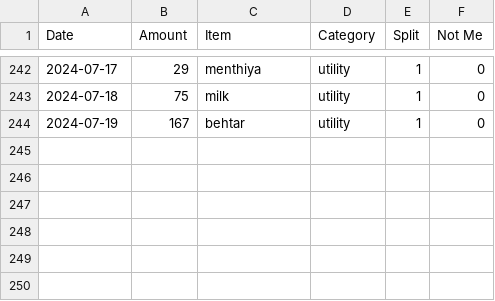
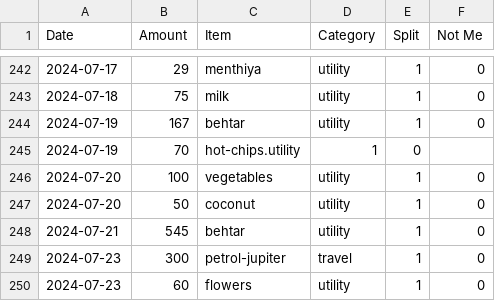
Before and after one commit to MBUYt0n/expense-tracker, a CSV file: expenses.csv, drawn as a sheet; only a part is shown, gaps mark what is left out; the diff names each change by its address in the sheet, - before the commit and + after, or states it on an @@ line.

```diff
--- a/expenses.csv
+++ b/expenses.csv
+row 245: 2024-07-19 | 70 | hot-chips.utility | 1 | 0
+row 246: 2024-07-20 | 100 | vegetables | utility | 1 | 0
+row 247: 2024-07-20 | 50 | coconut | utility | 1 | 0
+row 248: 2024-07-21 | 545 | behtar | utility | 1 | 0
+row 249: 2024-07-23 | 300 | petrol-jupiter | travel | 1 | 0
+row 250: 2024-07-23 | 60 | flowers | utility | 1 | 0
```
